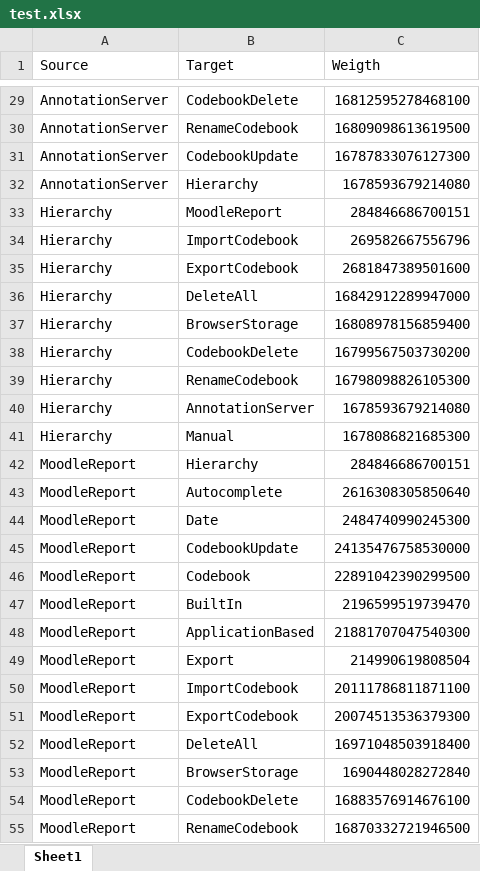
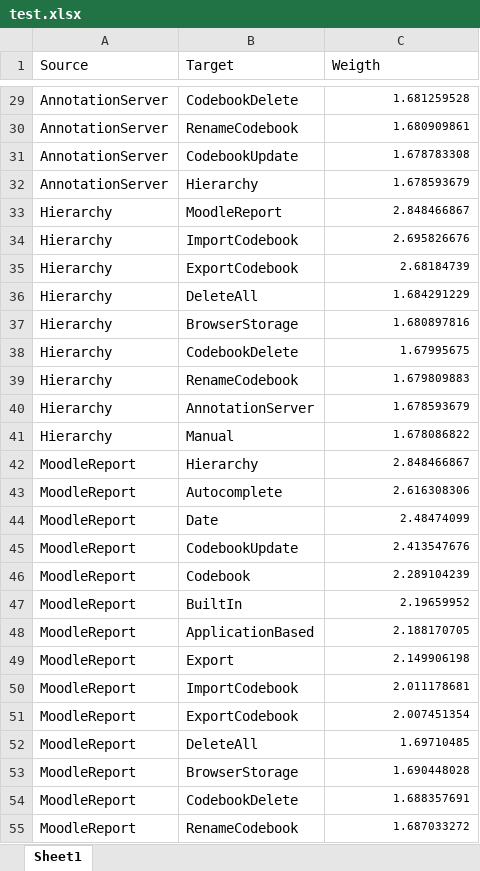
Before and after one commit to rmedeiros/LASCAD, an Excel workbook: LASCAD/results/similarApps/Experiments/Clusters/Graph/test.xlsx, sheet Sheet1, drawn as a sheet; only a part is shown, gaps mark what is left out; values as stored, in another font and other column widths than the file's, no borders; the diff covers the shown part only; the diff names each change by its address in the sheet, - before the commit and + after, or states it on an @@ line.

```diff
--- a/LASCAD/results/similarApps/Experiments/Clusters/Graph/test.xlsx (sheet Sheet1)
+++ b/LASCAD/results/similarApps/Experiments/Clusters/Graph/test.xlsx (sheet Sheet1)
@@ C29:C55 text size: smaller @@
-C29 (Weigth): 16812595278468100
+C29 (Weigth): 1.681259528
-C30 (Weigth): 16809098613619500
+C30 (Weigth): 1.680909861
-C31 (Weigth): 16787833076127300
+C31 (Weigth): 1.678783308
-C32 (Weigth): 1678593679214080
+C32 (Weigth): 1.678593679
-C33 (Weigth): 284846686700151
+C33 (Weigth): 2.848466867
-C34 (Weigth): 269582667556796
+C34 (Weigth): 2.695826676
-C35 (Weigth): 2681847389501600
+C35 (Weigth): 2.68184739
-C36 (Weigth): 16842912289947000
+C36 (Weigth): 1.684291229
-C37 (Weigth): 16808978156859400
+C37 (Weigth): 1.680897816
-C38 (Weigth): 16799567503730200
+C38 (Weigth): 1.67995675
-C39 (Weigth): 16798098826105300
+C39 (Weigth): 1.679809883
-C40 (Weigth): 1678593679214080
+C40 (Weigth): 1.678593679
-C41 (Weigth): 1678086821685300
+C41 (Weigth): 1.678086822
-C42 (Weigth): 284846686700151
+C42 (Weigth): 2.848466867
-C43 (Weigth): 2616308305850640
+C43 (Weigth): 2.616308306
-C44 (Weigth): 2484740990245300
+C44 (Weigth): 2.48474099
-C45 (Weigth): 24135476758530000
+C45 (Weigth): 2.413547676
-C46 (Weigth): 22891042390299500
+C46 (Weigth): 2.289104239
-C47 (Weigth): 2196599519739470
+C47 (Weigth): 2.19659952
-C48 (Weigth): 21881707047540300
+C48 (Weigth): 2.188170705
-C49 (Weigth): 214990619808504
+C49 (Weigth): 2.149906198
-C50 (Weigth): 20111786811871100
+C50 (Weigth): 2.011178681
-C51 (Weigth): 20074513536379300
+C51 (Weigth): 2.007451354
-C52 (Weigth): 16971048503918400
+C52 (Weigth): 1.69710485
-C53 (Weigth): 1690448028272840
+C53 (Weigth): 1.690448028
-C54 (Weigth): 16883576914676100
+C54 (Weigth): 1.688357691
-C55 (Weigth): 16870332721946500
+C55 (Weigth): 1.687033272
```
Also changed, not shown: 189 edited cells and cell formats elsewhere in this sheet, LASCAD/results/similarApps/Experiments/SimilarityVSTAngling/Book1.xlsx, 20 other files.
